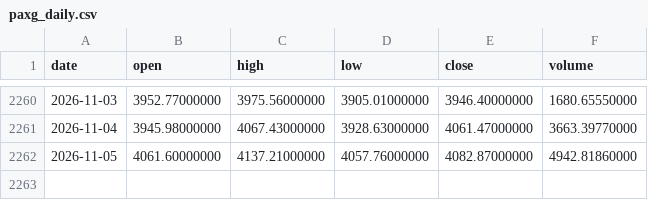
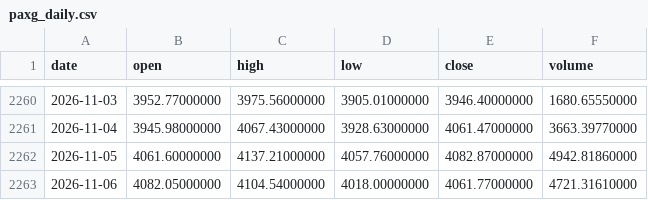
Before and after one commit to Bowen389/Au, a CSV file: paxg_daily.csv, drawn as a sheet; only a part is shown, gaps mark what is left out.

Commit message:
PAXG paper account 2026-11-07 [skip ci]

```diff
--- a/paxg_daily.csv
+++ b/paxg_daily.csv
@@ -2262 +2262,2 @@ date,open,high,low,close,volume
 2026-11-05,4061.60000000,4137.21000000,4057.76000000,4082.87000000,4942.81860000
+2026-11-06,4082.05000000,4104.54000000,4018.00000000,4061.77000000,4721.31610000
```
Also changed, not shown: 3 other files.
